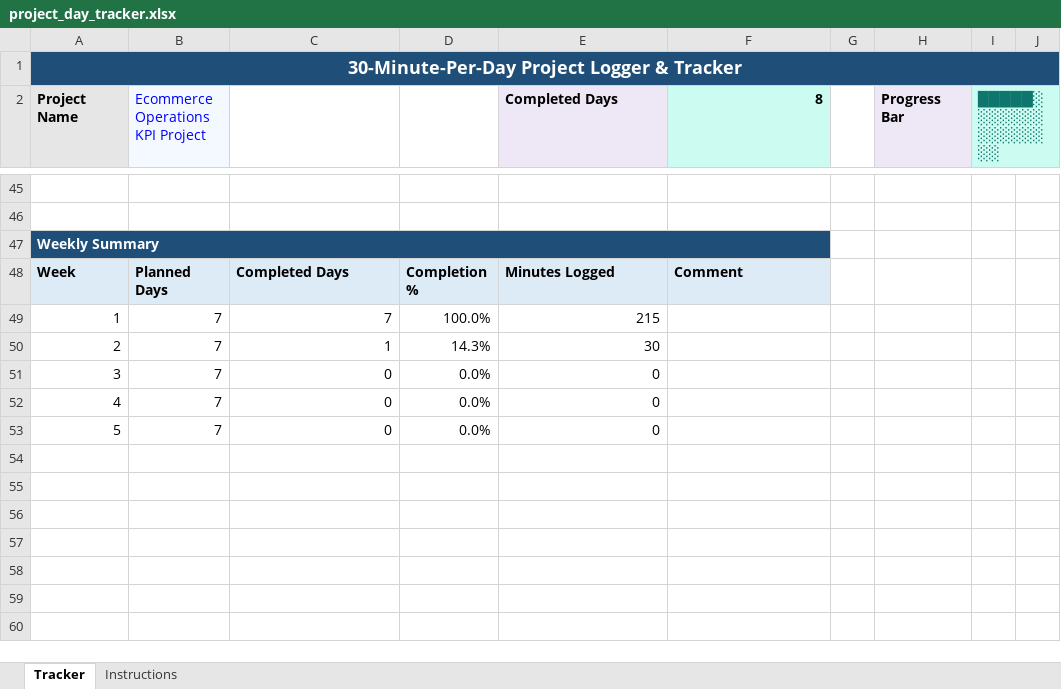
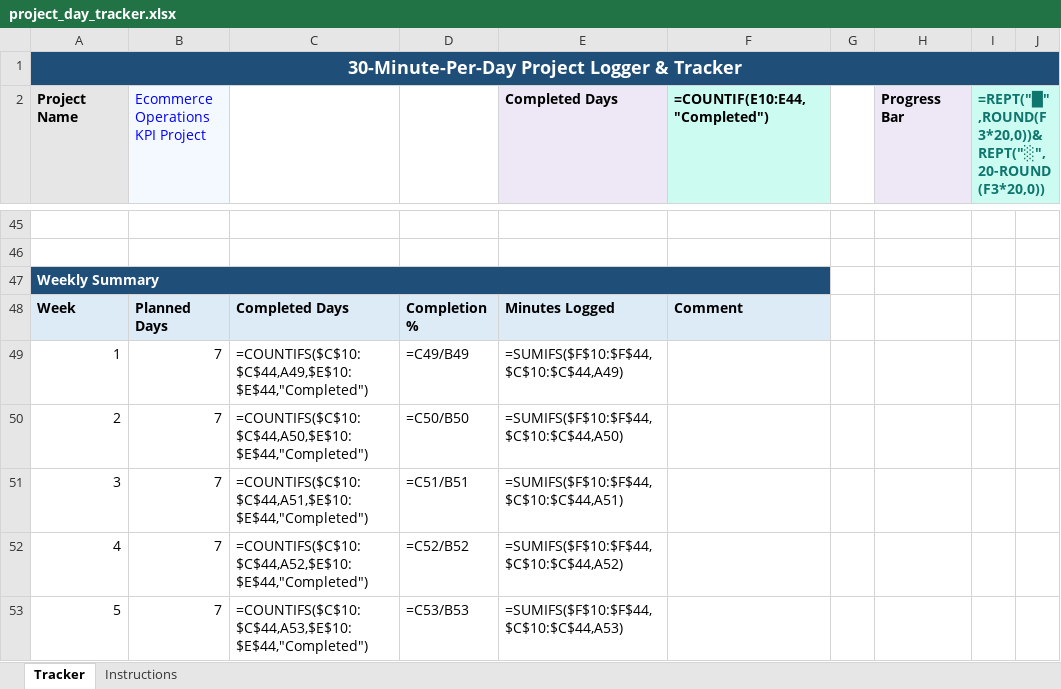
Before and after one commit to Mitchel2109/ecommerce-operations-kpi-project, an Excel workbook: docs/project_day_tracker.xlsx, sheet Tracker, drawn as a sheet; only a part is shown, gaps mark what is left out; values as stored, in another font and other column widths than the file's, no borders; formulas without a stored value are shown as written; conditional formats not drawn; the diff covers the shown part only; the diff names each change by its address in the sheet, - before the commit and + after, or states it on an @@ line.

Commit message:
Update project tracker through completion

```diff
--- a/docs/project_day_tracker.xlsx (sheet Tracker)
+++ b/docs/project_day_tracker.xlsx (sheet Tracker)
-F2: 8
+F2: =COUNTIF(E10:E44,"Completed")
-I2: █████░░░░░░░░░░░░░░░
+I2: =REPT("█",ROUND(F3*20,0))&REPT("░",20-ROUND(F3*20,0))
-C49: 7
+C49: =COUNTIFS($C$10:$C$44,A49,$E$10:$E$44,"Completed")
-D49: 100.0%
+D49: =C49/B49
-E49 (Completed Days): 215
+E49 (Completed Days): =SUMIFS($F$10:$F$44,$C$10:$C$44,A49)
-C50: 1
+C50: =COUNTIFS($C$10:$C$44,A50,$E$10:$E$44,"Completed")
-D50: 14.3%
+D50: =C50/B50
-E50 (Completed Days): 30
+E50 (Completed Days): =SUMIFS($F$10:$F$44,$C$10:$C$44,A50)
-C51: 0
+C51: =COUNTIFS($C$10:$C$44,A51,$E$10:$E$44,"Completed")
-D51: 0.0%
+D51: =C51/B51
-E51 (Completed Days): 0
+E51 (Completed Days): =SUMIFS($F$10:$F$44,$C$10:$C$44,A51)
-C52: 0
+C52: =COUNTIFS($C$10:$C$44,A52,$E$10:$E$44,"Completed")
-D52: 0.0%
+D52: =C52/B52
-E52 (Completed Days): 0
+E52 (Completed Days): =SUMIFS($F$10:$F$44,$C$10:$C$44,A52)
-C53: 0
+C53: =COUNTIFS($C$10:$C$44,A53,$E$10:$E$44,"Completed")
-D53: 0.0%
+D53: =C53/B53
-E53 (Completed Days): 0
+E53 (Completed Days): =SUMIFS($F$10:$F$44,$C$10:$C$44,A53)
```
Also changed, not shown: 27 added rows, 27 removed rows and 35 edited cells elsewhere in this sheet.
